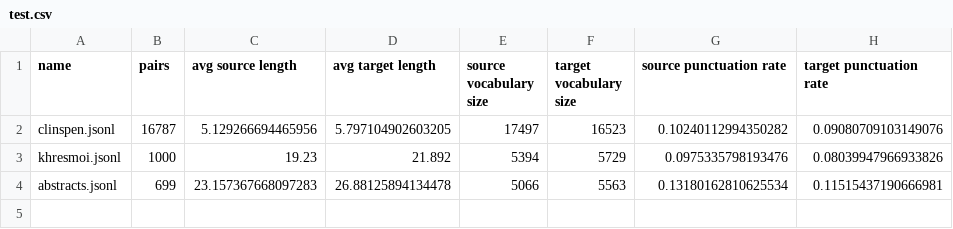
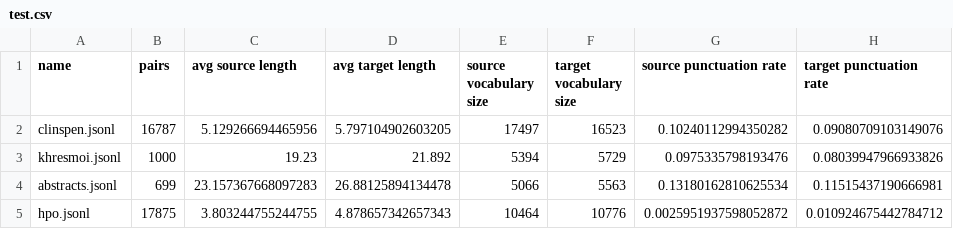
Before and after one commit to zaki-amin/machine-translation-en2es-for-biomedical-text, a CSV file: data_analysis/corpus_analysis/test.csv, drawn as a sheet; the diff names each change by its address in the sheet, - before the commit and + after, or states it on an @@ line.

```diff
--- a/data_analysis/corpus_analysis/test.csv
+++ b/data_analysis/corpus_analysis/test.csv
+row 5: hpo.jsonl | 17875 | 3.803244755244755 | 4.878657342657343 | 10464 | 10776 | 0.0025951937598052872 | 0.010924675442784712
```
Also changed, not shown: pretrained_experiments/metrics.csv, 7 other files.
